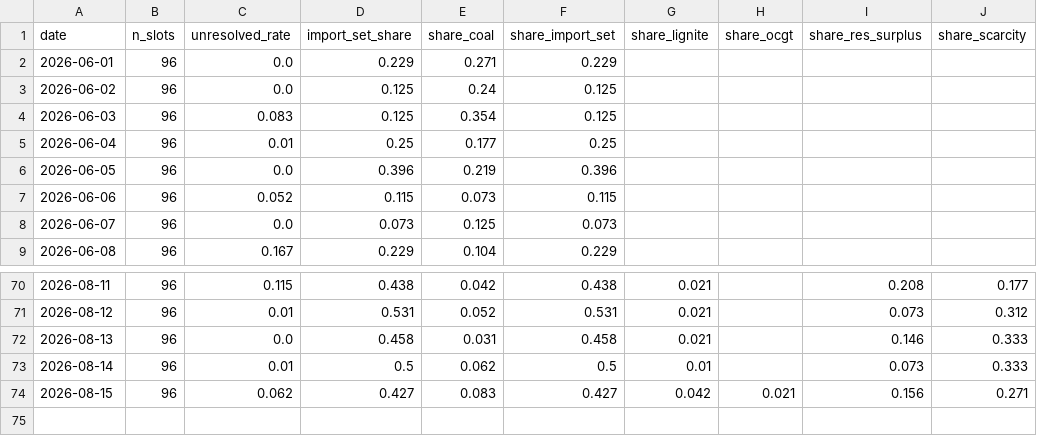
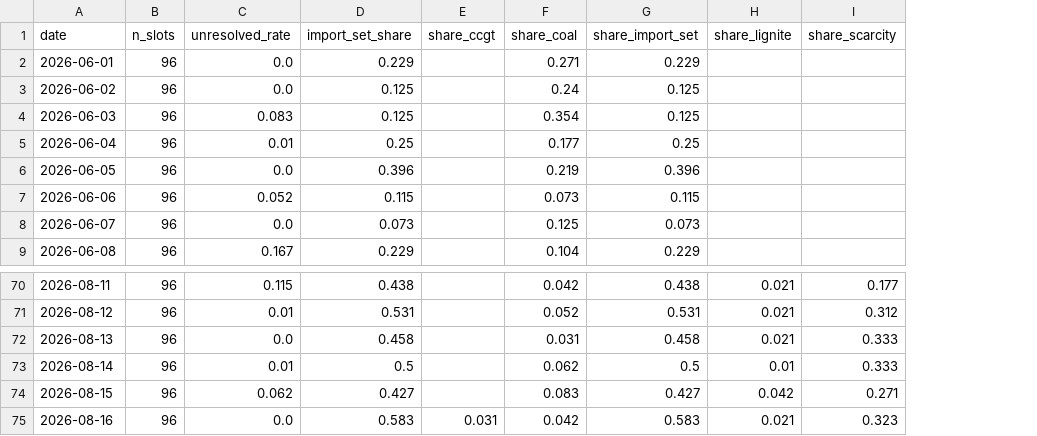
Before and after one commit to satoa0316/eu-power-data, a CSV file: data/mart/daily_shares_DE_LU.csv, drawn as a sheet; only a part is shown, gaps mark what is left out; removed rows and columns are numbered as before the commit, all else as after; the diff names each change by its address in the sheet, - before the commit and + after, or states it on an @@ line.

```diff
--- a/data/mart/daily_shares_DE_LU.csv
+++ b/data/mart/daily_shares_DE_LU.csv
+column E (share_ccgt), empty
-column H (share_ocgt), row 74: 0.021
-column I (share_res_surplus), rows 70-74: 0.208 | 0.073 | 0.146 | 0.073 | 0.156
+row 75: 2026-08-16 | 96 | 0.0 | 0.583 | 0.031 | 0.042 | 0.583 | 0.021 | 0.323
```
Also changed, not shown: data/mart/daily_shares_GB.csv, data/mart/labels_GB.csv, 4 other files.
